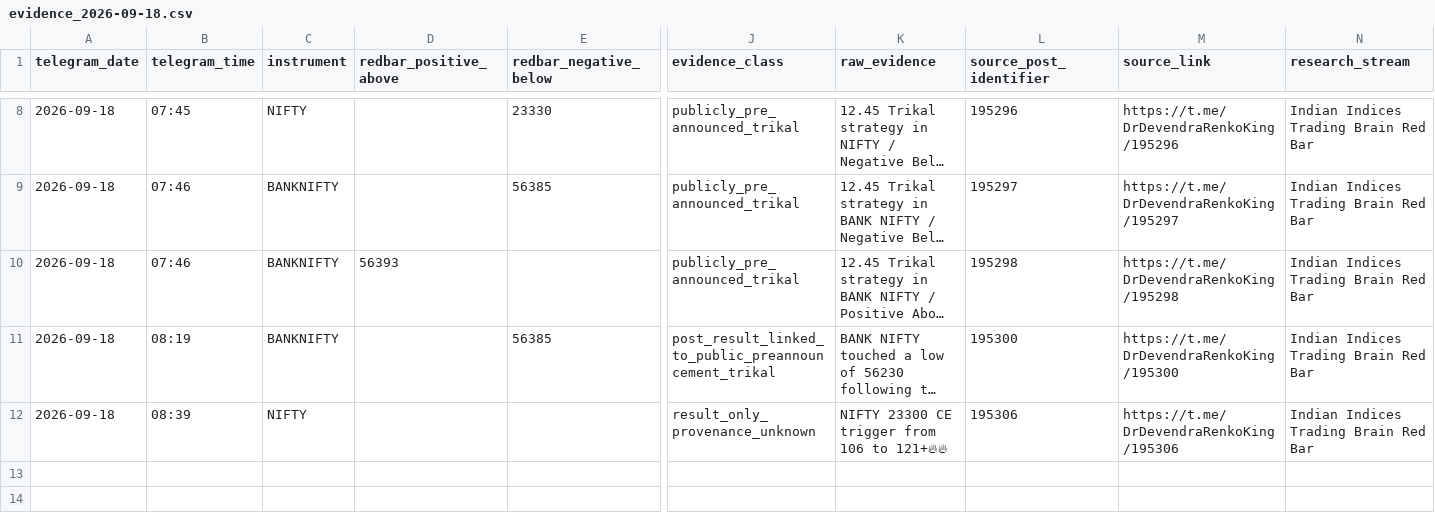
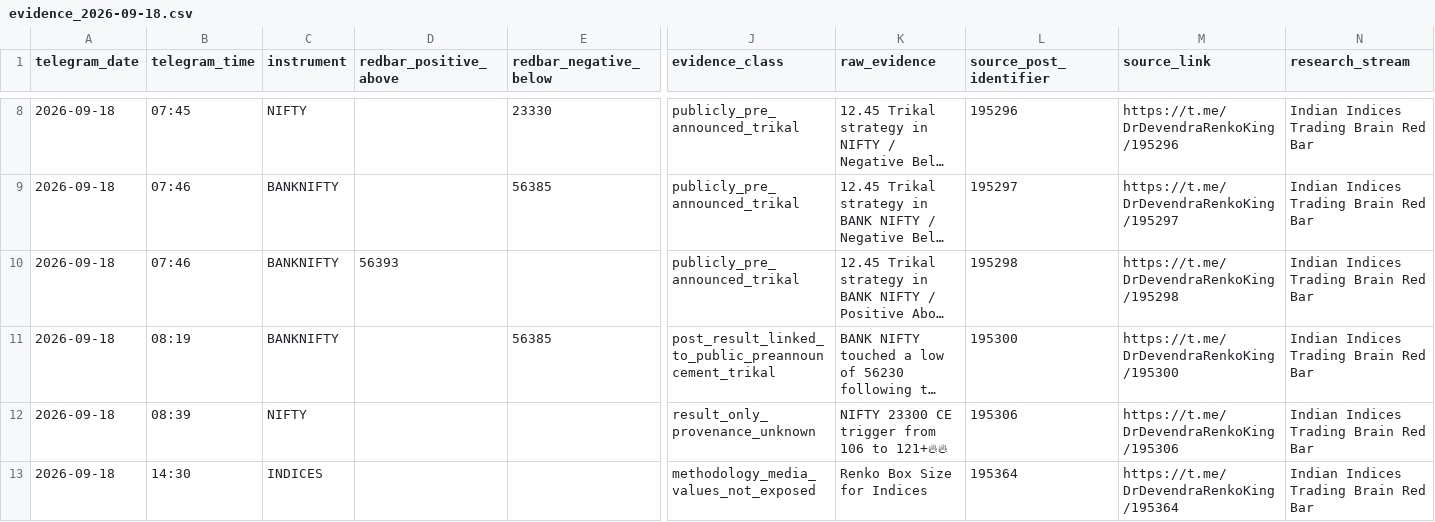
Before and after one commit to sandipangadi/DefineEdge-2.0, a CSV file: research/redbar/telegram/evidence_2026-09-18.csv, drawn as a sheet; only a part is shown, gaps mark what is left out; long unchanged cells end in …; rows hold the shown columns only; the diff names each change by its address in the sheet, - before the commit and + after, or states it on an @@ line.

Commit message:
Add 18 Sep Renko box size indices Telegram evidence

```diff
--- a/research/redbar/telegram/evidence_2026-09-18.csv
+++ b/research/redbar/telegram/evidence_2026-09-18.csv
+row 13: 2026-09-18 | 14:30 | INDICES |  |  | methodology_media_values_not_exposed | Renko Box Size for Indices | 195364 | https://t.me/DrDevendraRenkoKing/195364 | Indian Indices Trading Brain Red Bar
```
